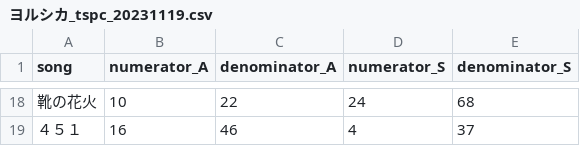
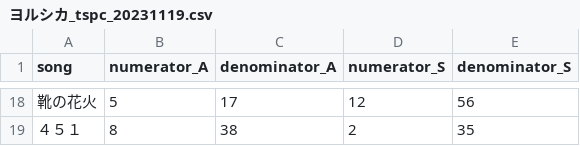
Before and after one commit to tsubasasugawara/lyrics_melody_analyzer, a CSV file: csv/ヨルシカ_tspc_20231119.csv, drawn as a sheet; only a part is shown, gaps mark what is left out; the diff covers the shown part only.

```diff
--- a/csv/ヨルシカ_tspc_20231119.csv
+++ b/csv/ヨルシカ_tspc_20231119.csv
@@ -18,2 +18,2 @@ song,numerator_A,denominator_A,numerator_S,denominator_S
-靴の花火,10,22,24,68
-４５１,16,46,4,37
+靴の花火,5,17,12,56
+４５１,8,38,2,35
```
Also changed, not shown: 64 edited cells elsewhere in this file, csv/GReeeeN_tspc_20231119.csv, 15 other files.
